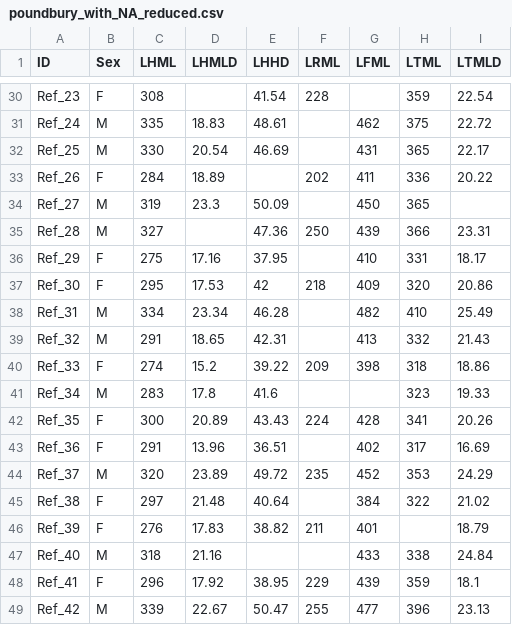
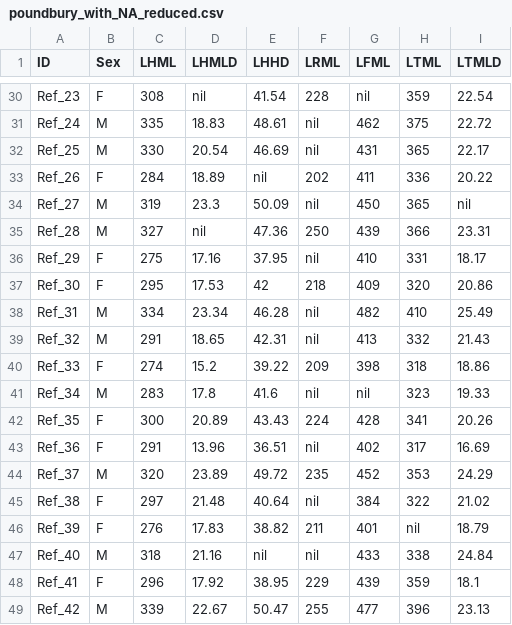
Before and after one commit to frederic-santos/rdss, a CSV file: inst/poundbury_with_NA_reduced.csv, drawn as a sheet; only a part is shown, gaps mark what is left out; the diff covers the shown part only; the diff names each change by its address in the sheet, - before the commit and + after, or states it on an @@ line.

```diff
--- a/inst/poundbury_with_NA_reduced.csv
+++ b/inst/poundbury_with_NA_reduced.csv
-D30 (LHMLD): (empty)
+D30 (LHMLD): nil
-G30 (LFML): (empty)
+G30 (LFML): nil
-F31:F32 (LRML): (empty)
+F31:F32 (LRML): nil
-E33 (LHHD): (empty)
+E33 (LHHD): nil
-F34 (LRML): (empty)
+F34 (LRML): nil
-I34 (LTMLD): (empty)
+I34 (LTMLD): nil
-D35 (LHMLD): (empty)
+D35 (LHMLD): nil
-F36 (LRML): (empty)
+F36 (LRML): nil
-F38:F39 (LRML): (empty)
+F38:F39 (LRML): nil
-F41 (LRML): (empty)
+F41 (LRML): nil
-G41 (LFML): (empty)
+G41 (LFML): nil
-F43 (LRML): (empty)
+F43 (LRML): nil
-F45 (LRML): (empty)
+F45 (LRML): nil
-H46 (LTML): (empty)
+H46 (LTML): nil
-E47 (LHHD): (empty)
+E47 (LHHD): nil
-F47 (LRML): (empty)
+F47 (LRML): nil
```
Also changed, not shown: 29 edited cells elsewhere in this file.
